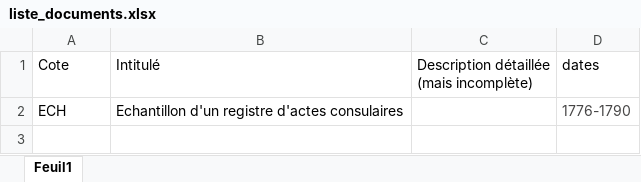
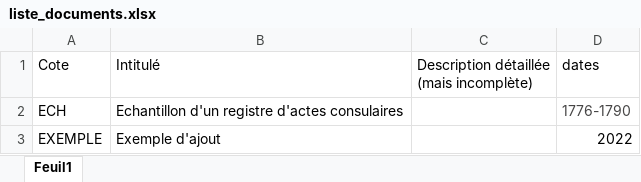
Before and after one commit to alexisreis/annotation-app, an Excel workbook: server/images/liste_documents.xlsx, sheet Feuil1, drawn as a sheet; values as stored, in another font and other column widths than the file's, no borders; the diff names each change by its address in the sheet, - before the commit and + after, or states it on an @@ line.

Commit message:
Push example images

```diff
--- a/server/images/liste_documents.xlsx (sheet Feuil1)
+++ b/server/images/liste_documents.xlsx (sheet Feuil1)
+row 3: EXEMPLE | Exemple d'ajout |  | 2022
```
Also changed, not shown: 13 other files.
